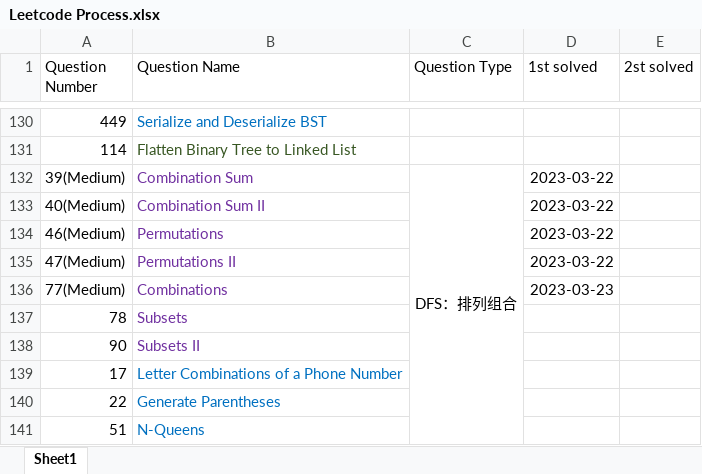
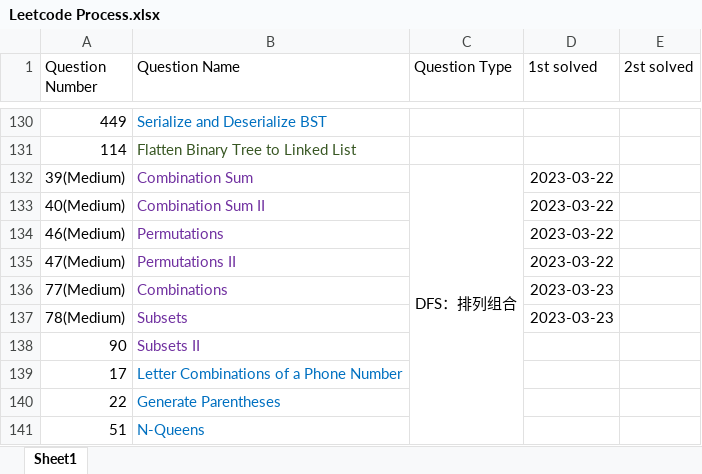
Before and after one commit to calebhuangsea/Leetcode, an Excel workbook: Leetcode Process.xlsx, sheet Sheet1, drawn as a sheet; only a part is shown, gaps mark what is left out; values as stored, in another font and other column widths than the file's, no borders; removed rows and columns are numbered as before the commit, all else as after; the diff names each change by its address in the sheet, - before the commit and + after, or states it on an @@ line.

```diff
--- a/Leetcode Process.xlsx (sheet Sheet1)
+++ b/Leetcode Process.xlsx (sheet Sheet1)
-row 137: 78 | Subsets
+row 137: 78(Medium) | Subsets |  | 2023-03-23
```
Also changed, not shown: 2 other files.
